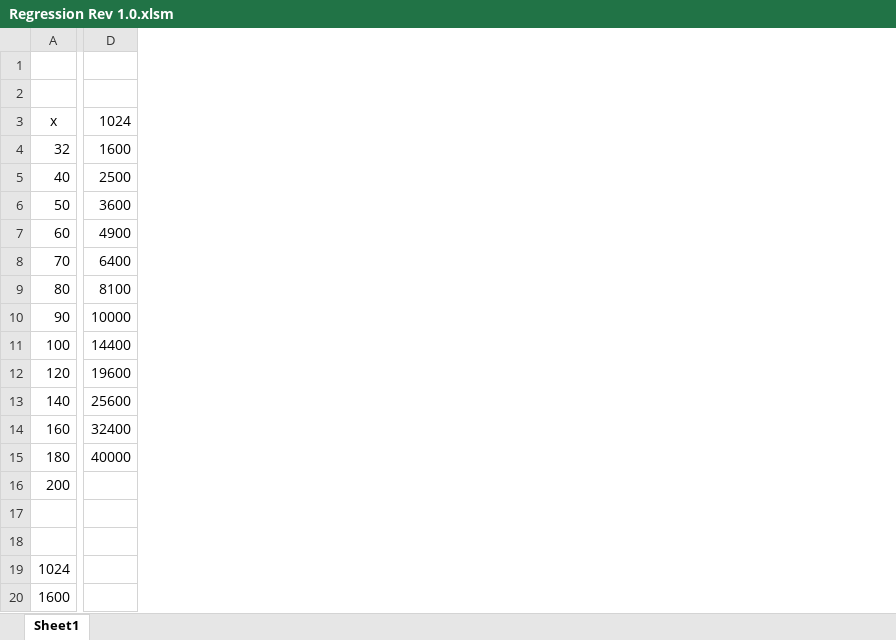
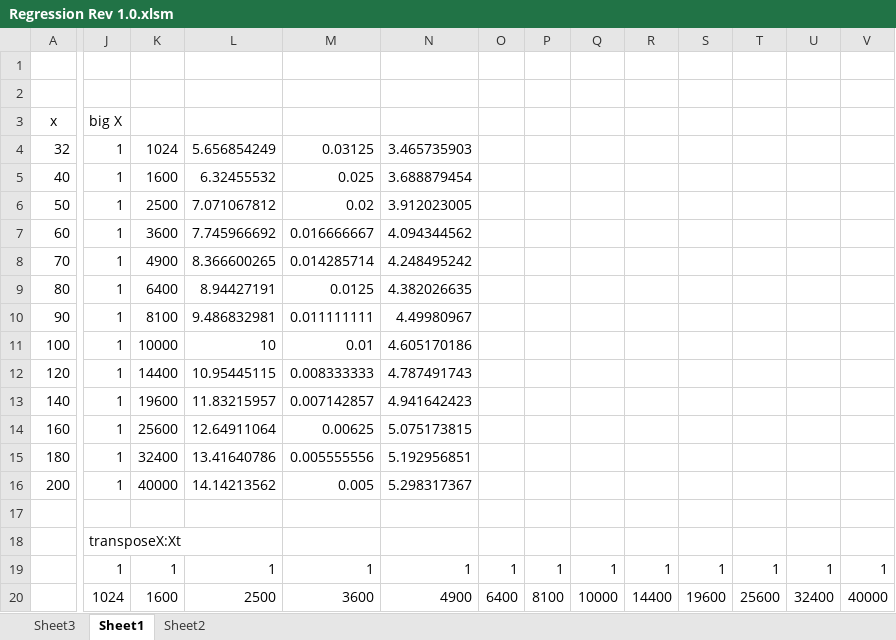
Before and after one commit to larisaSteig/Regression-Toolbox, an Excel workbook: Regression Rev 1.0.xlsm, sheet Sheet1, drawn as a sheet; only a part is shown, gaps mark what is left out; values as stored, in another font and other column widths than the file's, no borders; charts and pictures not drawn; removed rows and columns are numbered as before the commit, all else as after; rows hold the shown columns only; the diff covers the shown part only; the diff names each change by its address in the sheet, - before the commit and + after, or states it on an @@ line.

Commit message:
finished part one of the exercise

```diff
--- a/Regression Rev 1.0.xlsm (sheet Sheet1)
+++ b/Regression Rev 1.0.xlsm (sheet Sheet1)
+sheet tab: Sheet3
+sheet tab: Sheet2
+column J (big X), rows 4-18: 1 | 1 | 1 | 1 | 1 | 1 | 1 | 1 | 1 | 1 | 1 | 1 | 1 |  | transposeX:Xt
+column L, rows 4-16: 5.656854249 | 6.32455532 | 7.071067812 | 7.745966692 | 8.366600265 | 8.94427191 | 9.486832981 | 10 | 10.95445115 | 11.83215957 | 12.64911064 | 13.41640786 | 14.14213562
+column M, rows 4-16: 0.03125 | 0.025 | 0.02 | 0.016666667 | 0.014285714 | 0.0125 | 0.011111111 | 0.01 | 0.008333333 | 0.007142857 | 0.00625 | 0.005555556 | 0.005
+column N, rows 4-16: 3.465735903 | 3.688879454 | 3.912023005 | 4.094344562 | 4.248495242 | 4.382026635 | 4.49980967 | 4.605170186 | 4.787491743 | 4.941642423 | 5.075173815 | 5.192956851 | 5.298317367
+column O, empty
+column P, empty
+column Q, empty
+column R, empty
+column S, empty
+column T, empty
+column U, empty
+column V, empty
-K3: 1024
+K3: (empty)
-K4: 1600
+K4: 1024
-K5: 2500
+K5: 1600
-K6: 3600
+K6: 2500
-K7: 4900
+K7: 3600
-K8: 6400
+K8: 4900
-K9: 8100
+K9: 6400
-K10: 10000
+K10: 8100
-K11: 14400
+K11: 10000
-K12: 19600
+K12: 14400
-K13: 25600
+K13: 19600
-K14: 32400
+K14: 25600
-K15: 40000
+K15: 32400
-K16: (empty)
+K16: 40000
-row 19: 1024
-row 20: 1600
+row 19:  | 1 | 1 | 1 | 1 | 1 | 1 | 1 | 1 | 1 | 1 | 1 | 1 | 1
+row 20:  | 1024 | 1600 | 2500 | 3600 | 4900 | 6400 | 8100 | 10000 | 14400 | 19600 | 25600 | 32400 | 40000
```
Also changed, not shown: 13 added rows, 6 added columns and 13 edited cells elsewhere in this sheet, charts or pictures.
